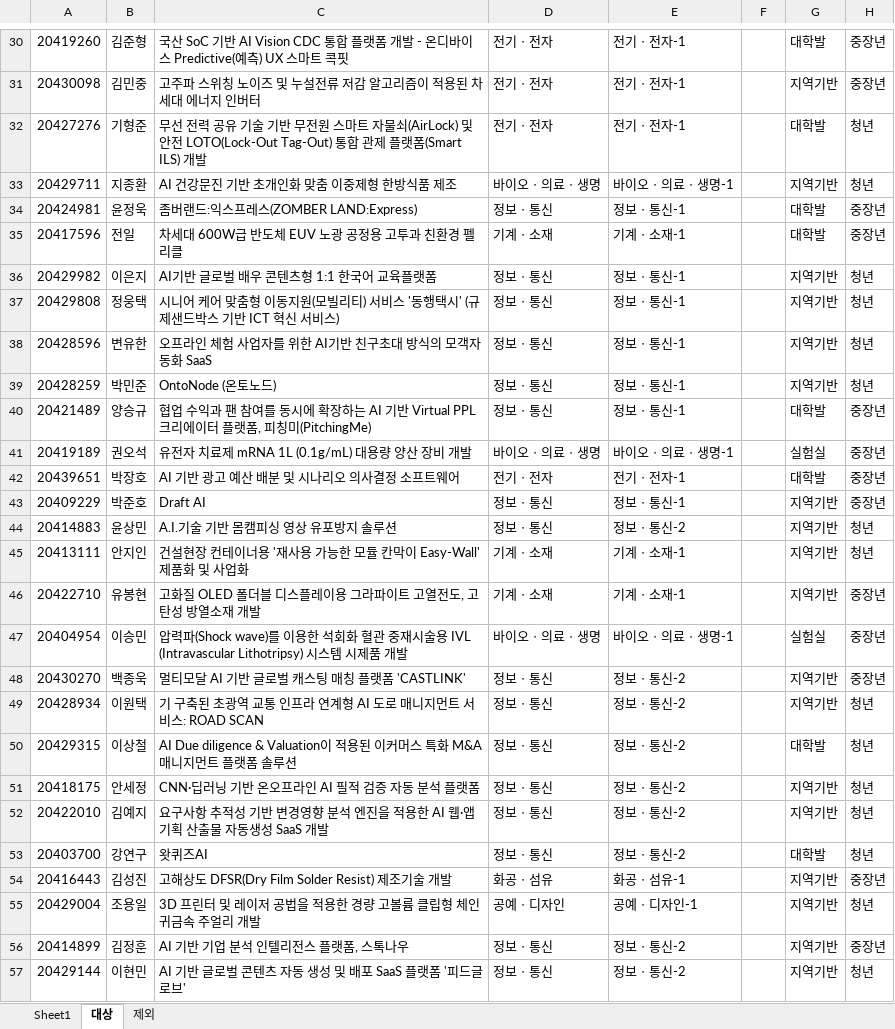
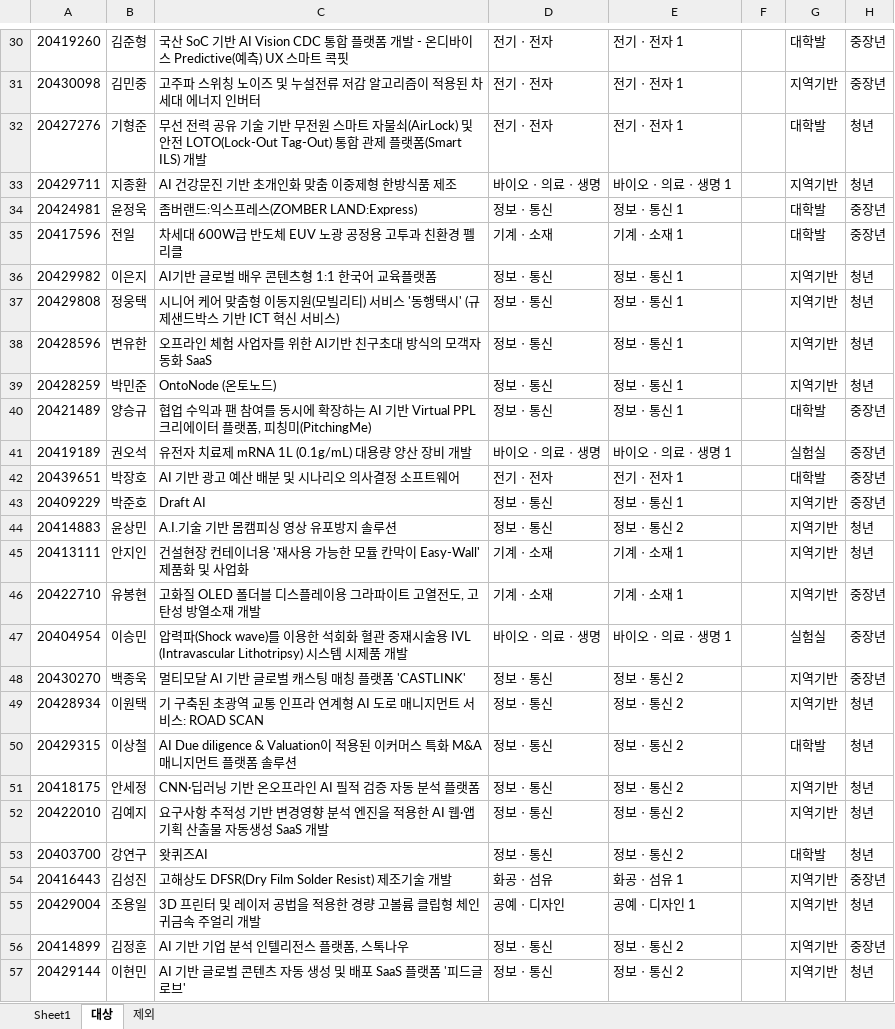
Before and after one commit to sdy0610-cmd/evaluation-system-pt, an Excel workbook: 기업명단_샘플.xlsx, sheet 대상, drawn as a sheet; only a part is shown, gaps mark what is left out; values as stored, in another font and other column widths than the file's, no borders; the diff covers the shown part only; the diff names each change by its address in the sheet, - before the commit and + after, or states it on an @@ line.

```diff
--- a/기업명단_샘플.xlsx (sheet 대상)
+++ b/기업명단_샘플.xlsx (sheet 대상)
-E30:E32: 전기ㆍ전자-1
+E30:E32: 전기ㆍ전자 1
-E33: 바이오ㆍ의료ㆍ생명-1
+E33: 바이오ㆍ의료ㆍ생명 1
-E34: 정보ㆍ통신-1
+E34: 정보ㆍ통신 1
-E35: 기계ㆍ소재-1
+E35: 기계ㆍ소재 1
-E36:E40: 정보ㆍ통신-1
+E36:E40: 정보ㆍ통신 1
-E41: 바이오ㆍ의료ㆍ생명-1
+E41: 바이오ㆍ의료ㆍ생명 1
-E42: 전기ㆍ전자-1
+E42: 전기ㆍ전자 1
-E43: 정보ㆍ통신-1
+E43: 정보ㆍ통신 1
-E44: 정보ㆍ통신-2
+E44: 정보ㆍ통신 2
-E45:E46: 기계ㆍ소재-1
+E45:E46: 기계ㆍ소재 1
-E47: 바이오ㆍ의료ㆍ생명-1
+E47: 바이오ㆍ의료ㆍ생명 1
-E48:E53: 정보ㆍ통신-2
+E48:E53: 정보ㆍ통신 2
-E54: 화공ㆍ섬유-1
+E54: 화공ㆍ섬유 1
-E55: 공예ㆍ디자인-1
+E55: 공예ㆍ디자인 1
-E56:E57: 정보ㆍ통신-2
+E56:E57: 정보ㆍ통신 2
```
Also changed, not shown: 191 edited cells elsewhere in this sheet, 10 other files.
